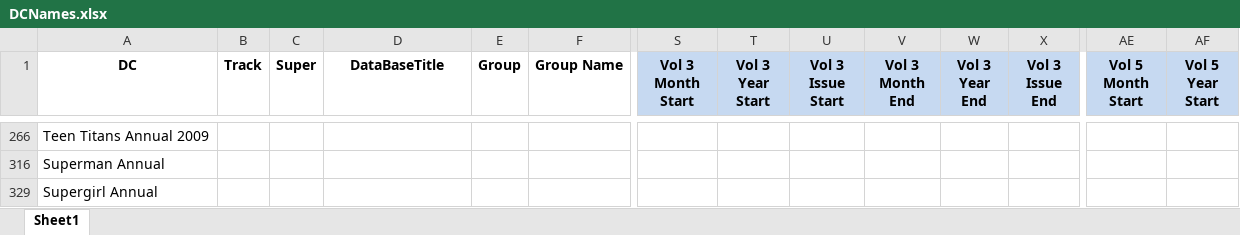
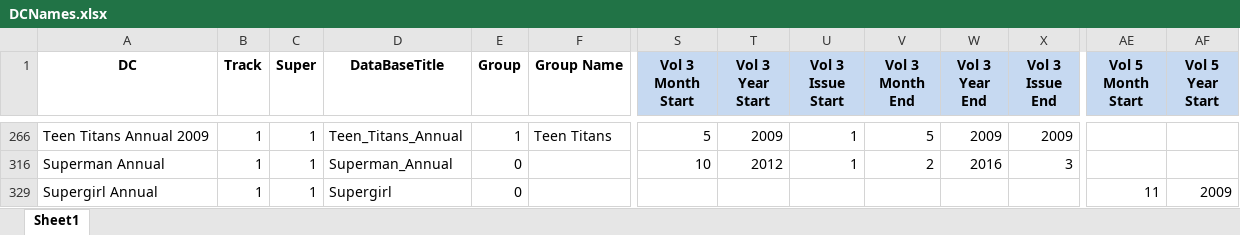
Before and after one commit to JPrince25/Comic_Sorter, an Excel workbook: DCNames.xlsx, sheet Sheet1, drawn as a sheet; only a part is shown, gaps mark what is left out; values as stored, in another font and other column widths than the file's, no borders; table styles not drawn; removed rows and columns are numbered as before the commit, all else as after; rows hold the shown columns only; the diff covers the shown part only; the diff names each change by its address in the sheet, - before the commit and + after, or states it on an @@ line.

Commit message:
DC Names v1.1

```diff
--- a/DCNames.xlsx (sheet Sheet1)
+++ b/DCNames.xlsx (sheet Sheet1)
-B266 (Track): (empty)
+B266 (Track): 1
-C266 (Super): (empty)
+C266 (Super): 1
-D266 (DataBaseTitle): (empty)
+D266 (DataBaseTitle): Teen_Titans_Annual
-E266 (Group): (empty)
+E266 (Group): 1
-F266 (Group Name): (empty)
+F266 (Group Name): Teen Titans
-S266 (Vol 3 Month Start): (empty)
+S266 (Vol 3 Month Start): 5
-T266 (Vol 3 Year Start): (empty)
+T266 (Vol 3 Year Start): 2009
-U266 (Vol 3 Issue Start): (empty)
+U266 (Vol 3 Issue Start): 1
-V266 (Vol 3 Month End): (empty)
+V266 (Vol 3 Month End): 5
-W266 (Vol 3 Year End): (empty)
+W266 (Vol 3 Year End): 2009
-X266 (Vol 3 Issue End): (empty)
+X266 (Vol 3 Issue End): 2009
-row 316: Superman Annual
+row 316: Superman Annual | 1 | 1 | Superman_Annual | 0 |  | 10 | 2012 | 1 | 2 | 2016 | 3
-B329 (Track): (empty)
+B329 (Track): 1
-C329 (Super): (empty)
+C329 (Super): 1
-D329 (DataBaseTitle): (empty)
+D329 (DataBaseTitle): Supergirl
-E329 (Group): (empty)
+E329 (Group): 0
-AE329 (Vol 5 Month Start): (empty)
+AE329 (Vol 5 Month Start): 11
-AF329 (Vol 5 Year Start): (empty)
+AF329 (Vol 5 Year Start): 2009
```
Also changed, not shown: 1 added row, 1 removed row and 143 edited cells elsewhere in this sheet.
